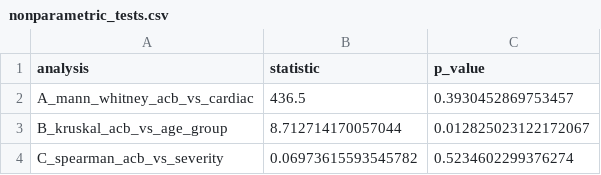
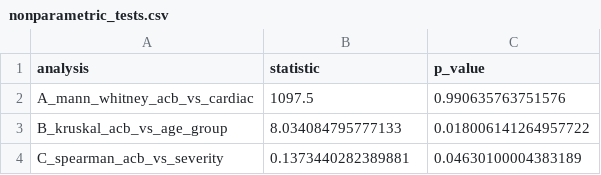
Before and after one commit to AlexDongzeyu/Diphenhydramine_Misuse, a CSV file: 06_analysis/tables/nonparametric_tests.csv, drawn as a sheet.

```diff
--- a/06_analysis/tables/nonparametric_tests.csv
+++ b/06_analysis/tables/nonparametric_tests.csv
@@ -1,4 +1,4 @@
 analysis,statistic,p_value
-A_mann_whitney_acb_vs_cardiac,436.5,0.3930452869753457
-B_kruskal_acb_vs_age_group,8.712714170057044,0.012825023122172067
-C_spearman_acb_vs_severity,0.06973615593545782,0.5234602299376274
+A_mann_whitney_acb_vs_cardiac,1097.5,0.990635763751576
+B_kruskal_acb_vs_age_group,8.034084795777133,0.018006141264957722
+C_spearman_acb_vs_severity,0.1373440282389881,0.04630100004383189
```
Also changed, not shown: 03_filtered/OUTC_dph_confirmed.csv, 04_processed/ACB_per_case.csv, 32 other files.
